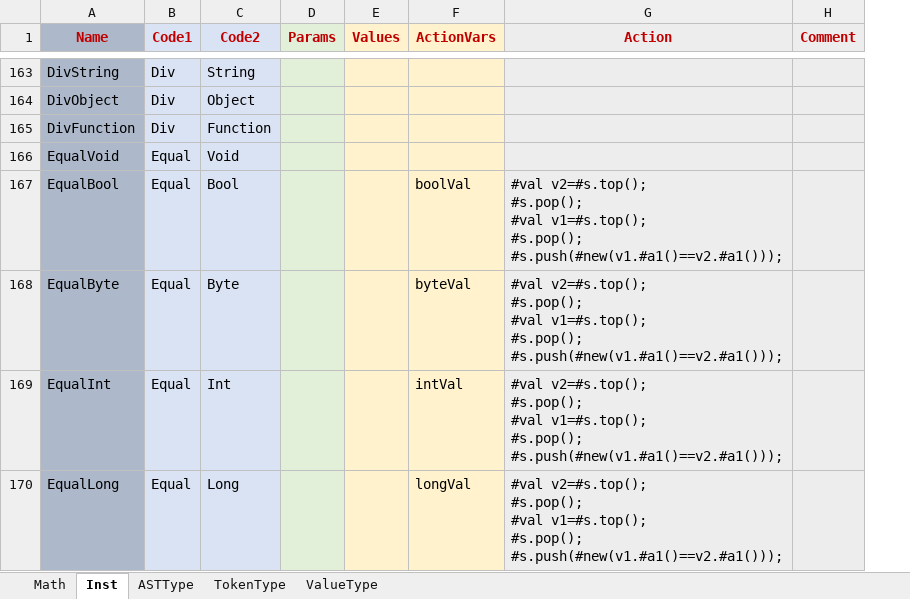
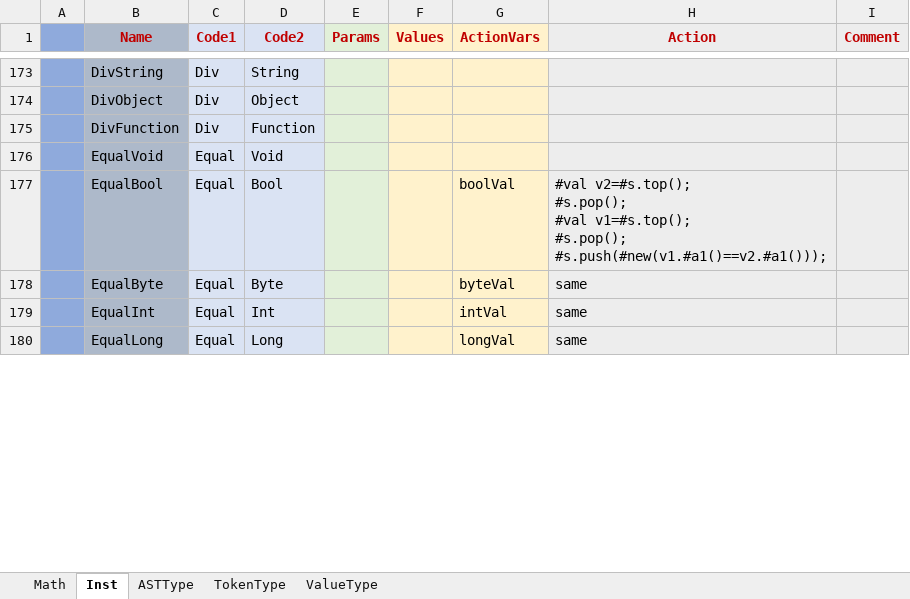
Before and after one commit to larlf/fay, an Excel workbook: doc/FayLang.xlsx, sheet Inst, drawn as a sheet; only a part is shown, gaps mark what is left out; values as stored, in another font and other column widths than the file's, no borders; addresses are those after the commit; ↵ is a line break in a cell; the diff covers the shown part only; the diff names each change by its address in the sheet, - before the commit and + after, or states it on an @@ line.

```diff
--- a/doc/FayLang.xlsx (sheet Inst)
+++ b/doc/FayLang.xlsx (sheet Inst)
+column A, empty
-H178:H180 (Action): #val v2=#s.top(); ↵ #s.pop(); ↵ #val v1=#s.top(); ↵ #s.pop(); ↵ #s.push(#new(v1.#a1()==v2.#a1()));
+H178:H180 (Action): same
```
Also changed, not shown: 10 added rows and 51 edited cells elsewhere in this sheet, formulas that keep their value, 16 other files.
